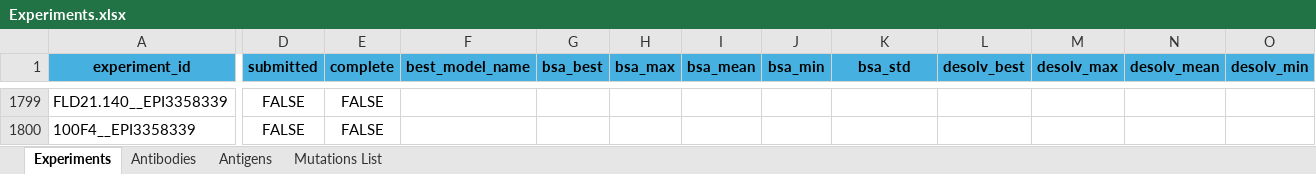
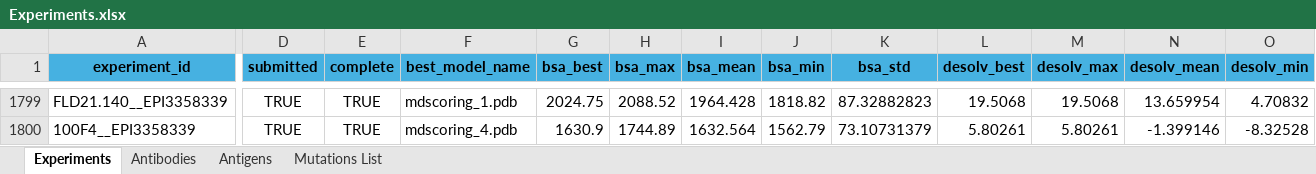
Before and after one commit to colbyford/Influenza_H5-Antibody_Predictions, an Excel workbook: Experiments.xlsx, sheet Experiments, drawn as a sheet; only a part is shown, gaps mark what is left out; values as stored, in another font and other column widths than the file's, no borders; the diff covers the shown part only; the diff names each change by its address in the sheet, - before the commit and + after, or states it on an @@ line.

Commit message:
Update Experiments.xlsx

```diff
--- a/Experiments.xlsx (sheet Experiments)
+++ b/Experiments.xlsx (sheet Experiments)
-D1799:D1800 (submitted): FALSE
+D1799:D1800 (submitted): TRUE
-E1799:E1800 (complete): FALSE
+E1799:E1800 (complete): TRUE
-F1799 (best_model_name): (empty)
+F1799 (best_model_name): mdscoring_1.pdb
-G1799 (bsa_best): (empty)
+G1799 (bsa_best): 2024.75
-H1799 (bsa_max): (empty)
+H1799 (bsa_max): 2088.52
-I1799 (bsa_mean): (empty)
+I1799 (bsa_mean): 1964.428
-J1799 (bsa_min): (empty)
+J1799 (bsa_min): 1818.82
-K1799 (bsa_std): (empty)
+K1799 (bsa_std): 87.32882823
-L1799 (desolv_best): (empty)
+L1799 (desolv_best): 19.5068
-M1799 (desolv_max): (empty)
+M1799 (desolv_max): 19.5068
-N1799 (desolv_mean): (empty)
+N1799 (desolv_mean): 13.659954
-O1799 (desolv_min): (empty)
+O1799 (desolv_min): 4.70832
-F1800 (best_model_name): (empty)
+F1800 (best_model_name): mdscoring_4.pdb
-G1800 (bsa_best): (empty)
+G1800 (bsa_best): 1630.9
-H1800 (bsa_max): (empty)
+H1800 (bsa_max): 1744.89
-I1800 (bsa_mean): (empty)
+I1800 (bsa_mean): 1632.564
-J1800 (bsa_min): (empty)
+J1800 (bsa_min): 1562.79
-K1800 (bsa_std): (empty)
+K1800 (bsa_std): 73.10731379
-L1800 (desolv_best): (empty)
+L1800 (desolv_best): 5.80261
-M1800 (desolv_max): (empty)
+M1800 (desolv_max): 5.80261
-N1800 (desolv_mean): (empty)
+N1800 (desolv_mean): -1.399146
-O1800 (desolv_min): (empty)
+O1800 (desolv_min): -8.32528
```
Also changed, not shown: 595 edited cells elsewhere in this sheet.
